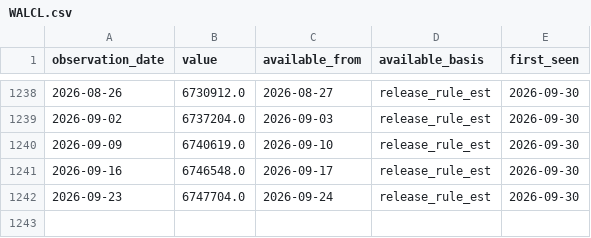
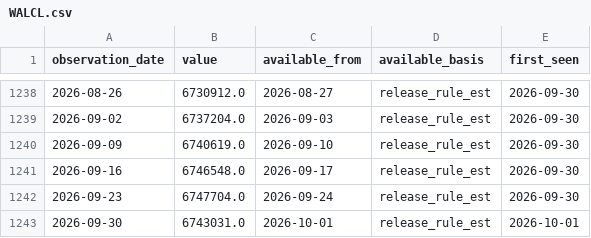
Before and after one commit to hahajongha/for_dashboard, a CSV file: investment_model/data/fred_pit/WALCL.csv, drawn as a sheet; only a part is shown, gaps mark what is left out; the diff names each change by its address in the sheet, - before the commit and + after, or states it on an @@ line.

```diff
--- a/investment_model/data/fred_pit/WALCL.csv
+++ b/investment_model/data/fred_pit/WALCL.csv
+row 1243: 2026-09-30 | 6743031.0 | 2026-10-01 | release_rule_est | 2026-10-01
```
Also changed, not shown: investment_model/data/fred/ICSA.csv, investment_model/data/fred/WALCL.csv, 49 other files.
